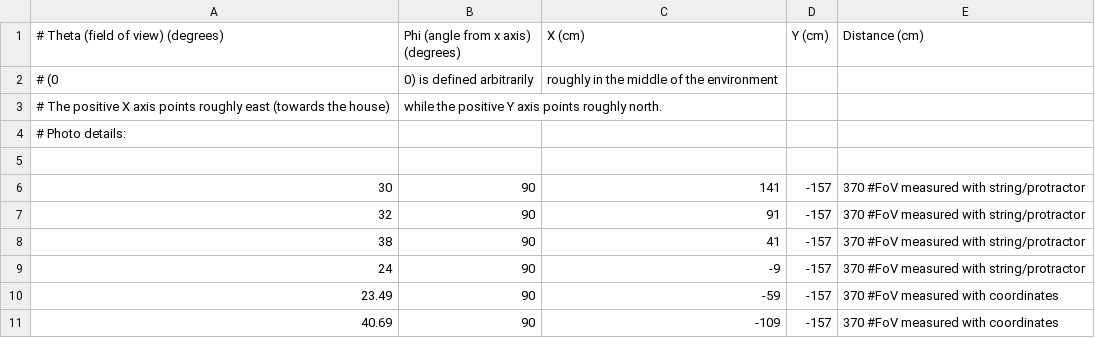
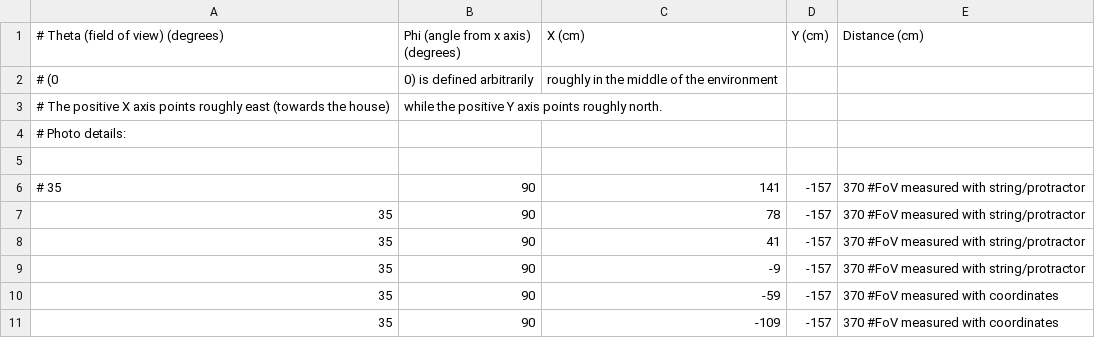
Before and after one commit to PhilipKolar/SensorSuite, a CSV file: ConfigurationFiles/Test 1/TestConfig.csv, drawn as a sheet.

```diff
--- a/ConfigurationFiles/Test 1/TestConfig.csv
+++ b/ConfigurationFiles/Test 1/TestConfig.csv
@@ -5,7 +5,7 @@
 
-30,90,141,-157,370 #FoV measured with string/protractor
-32,90,91,-157,370 #FoV measured with string/protractor
-38,90,41,-157,370 #FoV measured with string/protractor
-24,90,-9,-157,370 #FoV measured with string/protractor
-23.49,90,-59,-157,370 #FoV measured with coordinates
-40.69,90,-109,-157,370 #FoV measured with coordinates
+# 35,90,141,-157,370 #FoV measured with string/protractor
+35,90,78,-157,370 #FoV measured with string/protractor
+35,90,41,-157,370 #FoV measured with string/protractor
+35,90,-9,-157,370 #FoV measured with string/protractor
+35,90,-59,-157,370 #FoV measured with coordinates
+35,90,-109,-157,370 #FoV measured with coordinates
```
Also changed, not shown: 18 other files.
